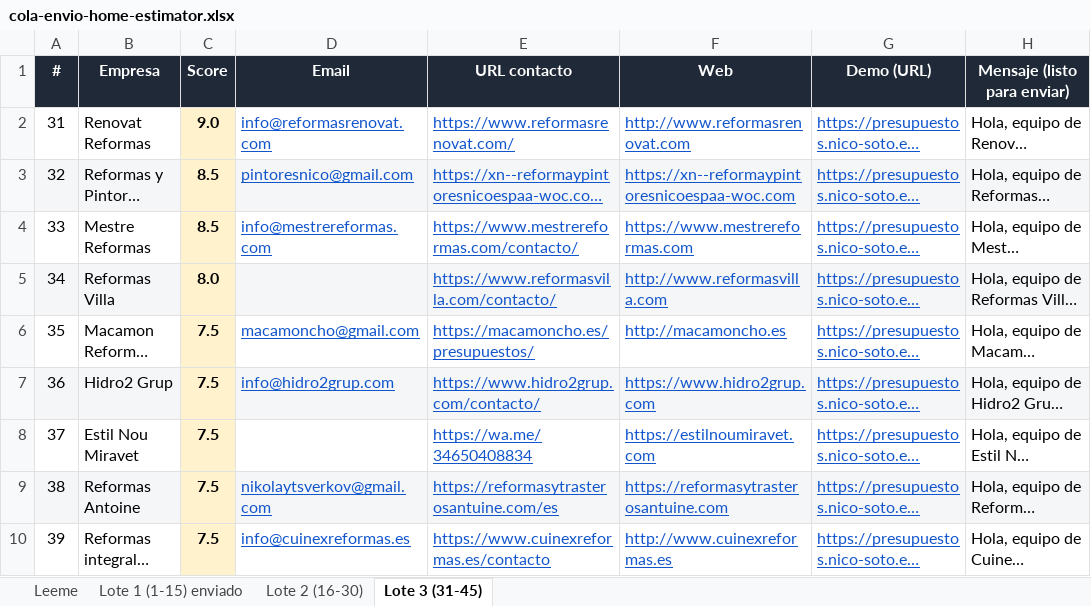
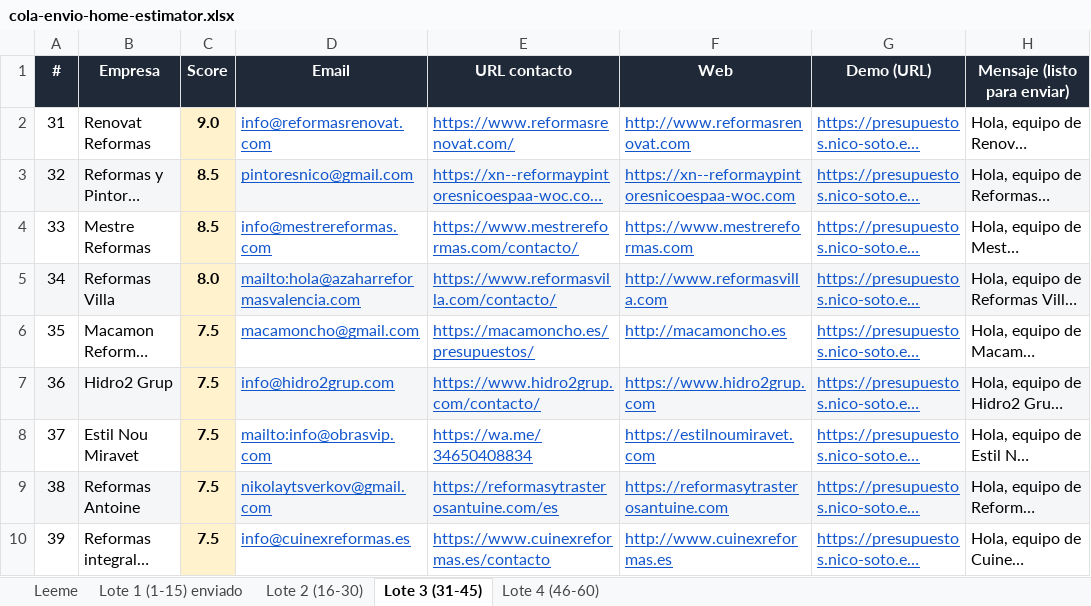
Before and after one commit to nicolassotodavid-creator/WebForge-v1, an Excel workbook: docs/prospeccion/cola-envio-home-estimator.xlsx, sheet Lote 3 (31-45), drawn as a sheet; only a part is shown; long unchanged cells end in …; values as stored, in another font and other column widths than the file's, no borders; the diff names each change by its address in the sheet, - before the commit and + after, or states it on an @@ line.

```diff
--- a/docs/prospeccion/cola-envio-home-estimator.xlsx (sheet Lote 3 (31-45))
+++ b/docs/prospeccion/cola-envio-home-estimator.xlsx (sheet Lote 3 (31-45))
+sheet tab: Lote 4 (46-60)
-D5 (Email): (empty)
+D5 (Email): mailto:hola@azaharreformasvalencia.com
-D8 (Email): (empty)
+D8 (Email): mailto:info@obrasvip.com
```
Also changed, not shown: sheet Leeme, 20 other files.
